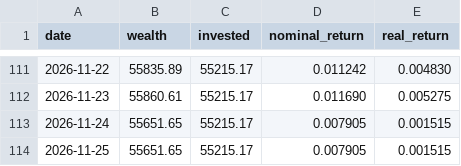
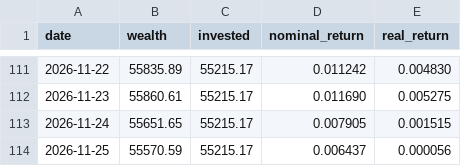
Before and after one commit to dinheiroempauta/monitor-carteira-limites, a CSV file: config/wealth_history.csv, drawn as a sheet; only a part is shown, gaps mark what is left out.

```diff
--- a/config/wealth_history.csv
+++ b/config/wealth_history.csv
@@ -113,2 +113,2 @@ date,wealth,invested,nominal_return,real_return
 2026-11-24,55651.65,55215.17,0.007905,0.001515
-2026-11-25,55651.65,55215.17,0.007905,0.001515
+2026-11-25,55570.59,55215.17,0.006437,0.000056
```
Also changed, not shown: 1 other file.
